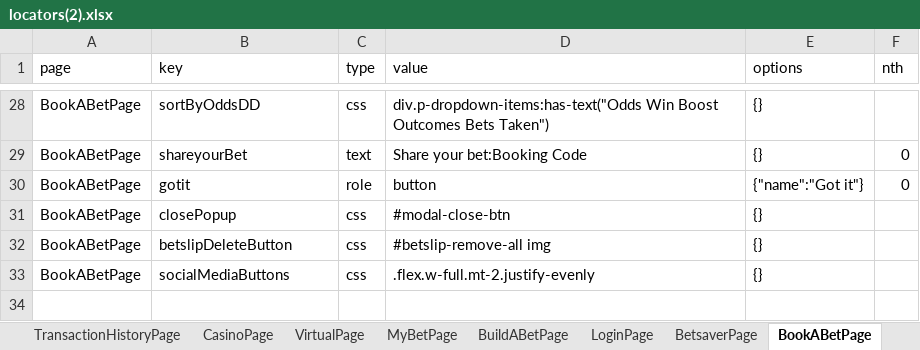
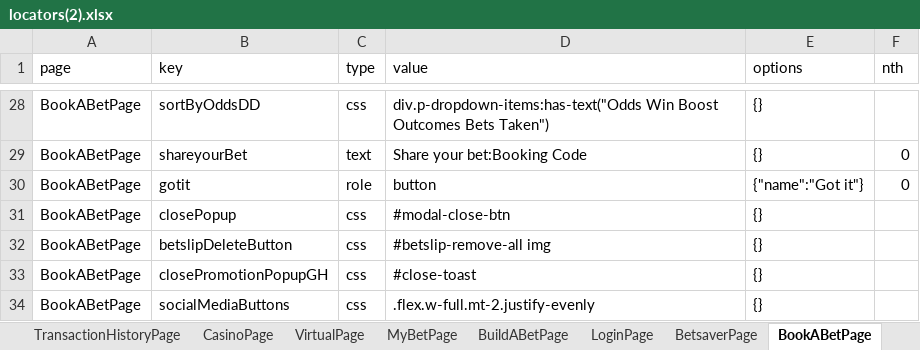
Before and after one commit to betway-don/Betway-Automation, an Excel workbook: src/global/utils/file-utils/locators(2).xlsx, sheet BookABetPage, drawn as a sheet; only a part is shown, gaps mark what is left out; values as stored, in another font and other column widths than the file's, no borders; the diff names each change by its address in the sheet, - before the commit and + after, or states it on an @@ line.

```diff
--- a/src/global/utils/file-utils/locators(2).xlsx (sheet BookABetPage)
+++ b/src/global/utils/file-utils/locators(2).xlsx (sheet BookABetPage)
+row 33: BookABetPage | closePromotionPopupGH | css | #close-toast | {}
```
Also changed, not shown: sheet TransactionHistoryPage, sheet BetsaverPage, 8 other files.
